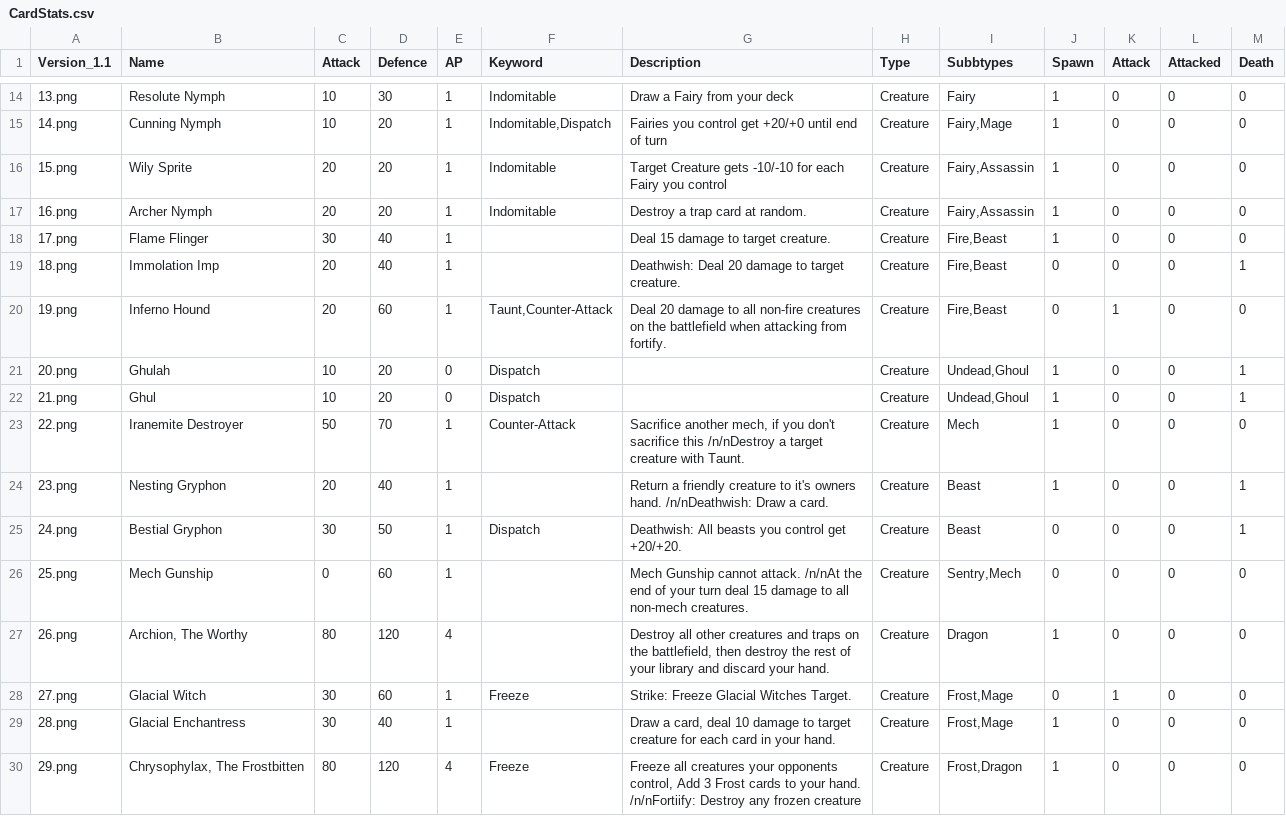
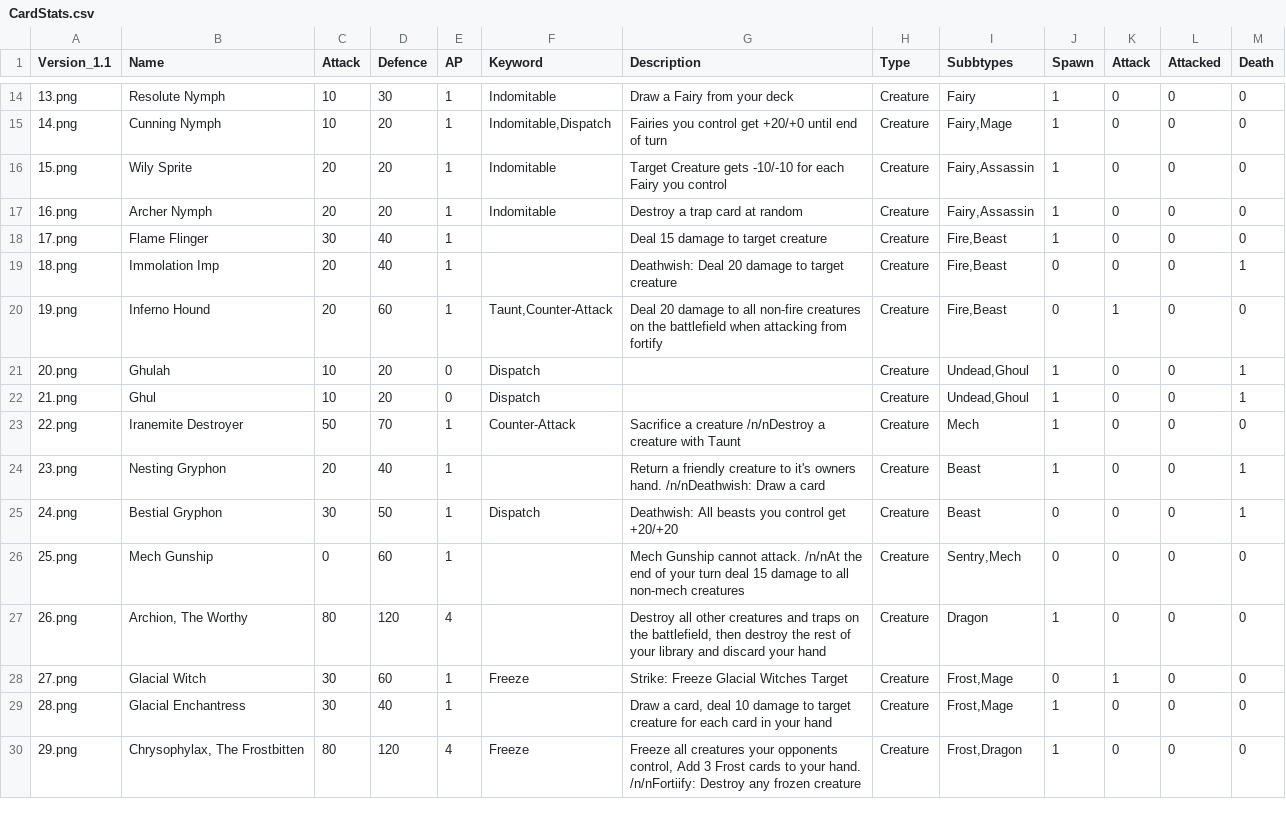
Before and after one commit to jonbruce2002/CardGame, a CSV file: CardStats.csv, drawn as a sheet; only a part is shown, gaps mark what is left out; the diff covers the shown part only.

Commit message:
Update CardStats.csv

```diff
--- a/CardStats.csv
+++ b/CardStats.csv
@@ -16,15 +16,15 @@ Version_1.1;Name;Attack;Defence;AP;Keyword;Description;Type;Subbtypes;Spawn;Atta
 15.png;Wily Sprite;20;20;1;Indomitable;Target Creature gets -10/-10 for each Fairy you control;Creature;Fairy,Assassin;1;0;0;0
-16.png;Archer Nymph;20;20;1;Indomitable;Destroy a trap card at random.;Creature;Fairy,Assassin;1;0;0;0
-17.png;Flame Flinger;30;40;1; ;Deal 15 damage to target creature. ;Creature;Fire,Beast;1;0;0;0
-18.png;Immolation Imp;20;40;1; ;Deathwish: Deal 20 damage to target creature. ;Creature;Fire,Beast;0;0;0;1
-19.png;Inferno Hound;20;60;1;Taunt,Counter-Attack;Deal 20 damage to all non-fire creatures on the battlefield when attacking from fortify. ;Creature;Fire,Beast;0;1;0;0
+16.png;Archer Nymph;20;20;1;Indomitable;Destroy a trap card at random;Creature;Fairy,Assassin;1;0;0;0
+17.png;Flame Flinger;30;40;1; ;Deal 15 damage to target creature;Creature;Fire,Beast;1;0;0;0
+18.png;Immolation Imp;20;40;1; ;Deathwish: Deal 20 damage to target creature;Creature;Fire,Beast;0;0;0;1
+19.png;Inferno Hound;20;60;1;Taunt,Counter-Attack;Deal 20 damage to all non-fire creatures on the battlefield when attacking from fortify;Creature;Fire,Beast;0;1;0;0
 20.png;Ghulah;10;20;0;Dispatch;;Creature;Undead,Ghoul;1;0;0;1
 21.png;Ghul;10;20;0;Dispatch;;Creature;Undead,Ghoul;1;0;0;1
-22.png;Iranemite Destroyer;50;70;1;Counter-Attack;Sacrifice another mech, if you don't sacrifice this /n/nDestroy a target creature with Taunt. ;Creature;Mech;1;0;0;0
-23.png;Nesting Gryphon;20;40;1; ;Return a friendly creature to it's owners hand. /n/nDeathwish: Draw a card.;Creature;Beast;1;0;0;1
-24.png;Bestial Gryphon;30;50;1;Dispatch;Deathwish: All beasts you control get +20/+20.;Creature;Beast;0;0;0;1
-25.png;Mech Gunship ;0;60;1; ;Mech Gunship cannot attack. /n/nAt the end of your turn deal 15 damage to all non-mech creatures.;Creature;Sentry,Mech;0;0;0;0
-26.png;Archion, The Worthy;80;120;4; ;Destroy all other creatures and traps on the battlefield, then destroy the rest of your library and discard your hand.;Creature;Dragon;1;0;0;0
-27.png;Glacial Witch;30;60;1;Freeze;Strike: Freeze Glacial Witches Target.;Creature;Frost,Mage;0;1;0;0
-28.png;Glacial Enchantress;30;40;1; ;Draw a card, deal 10 damage to target creature for each card in your hand.;Creature;Frost,Mage;1;0;0;0
+22.png;Iranemite Destroyer;50;70;1;Counter-Attack;Sacrifice a creature /n/nDestroy a creature with Taunt;Creature;Mech;1;0;0;0
+23.png;Nesting Gryphon;20;40;1; ;Return a friendly creature to it's owners hand. /n/nDeathwish: Draw a card;Creature;Beast;1;0;0;1
+24.png;Bestial Gryphon;30;50;1;Dispatch;Deathwish: All beasts you control get +20/+20;Creature;Beast;0;0;0;1
+25.png;Mech Gunship ;0;60;1; ;Mech Gunship cannot attack. /n/nAt the end of your turn deal 15 damage to all non-mech creatures;Creature;Sentry,Mech;0;0;0;0
+26.png;Archion, The Worthy;80;120;4; ;Destroy all other creatures and traps on the battlefield, then destroy the rest of your library and discard your hand;Creature;Dragon;1;0;0;0
+27.png;Glacial Witch;30;60;1;Freeze;Strike: Freeze Glacial Witches Target;Creature;Frost,Mage;0;1;0;0
+28.png;Glacial Enchantress;30;40;1; ;Draw a card, deal 10 damage to target creature for each card in your hand;Creature;Frost,Mage;1;0;0;0
 29.png;Chrysophylax, The Frostbitten;80;120;4;Freeze;Freeze all creatures your opponents control, Add 3 Frost cards to your hand. /n/nFortiify: Destroy any frozen creature;Creature;Frost,Dragon;1;0;0;0
```
Also changed, not shown: 74 edited cells elsewhere in this file.
